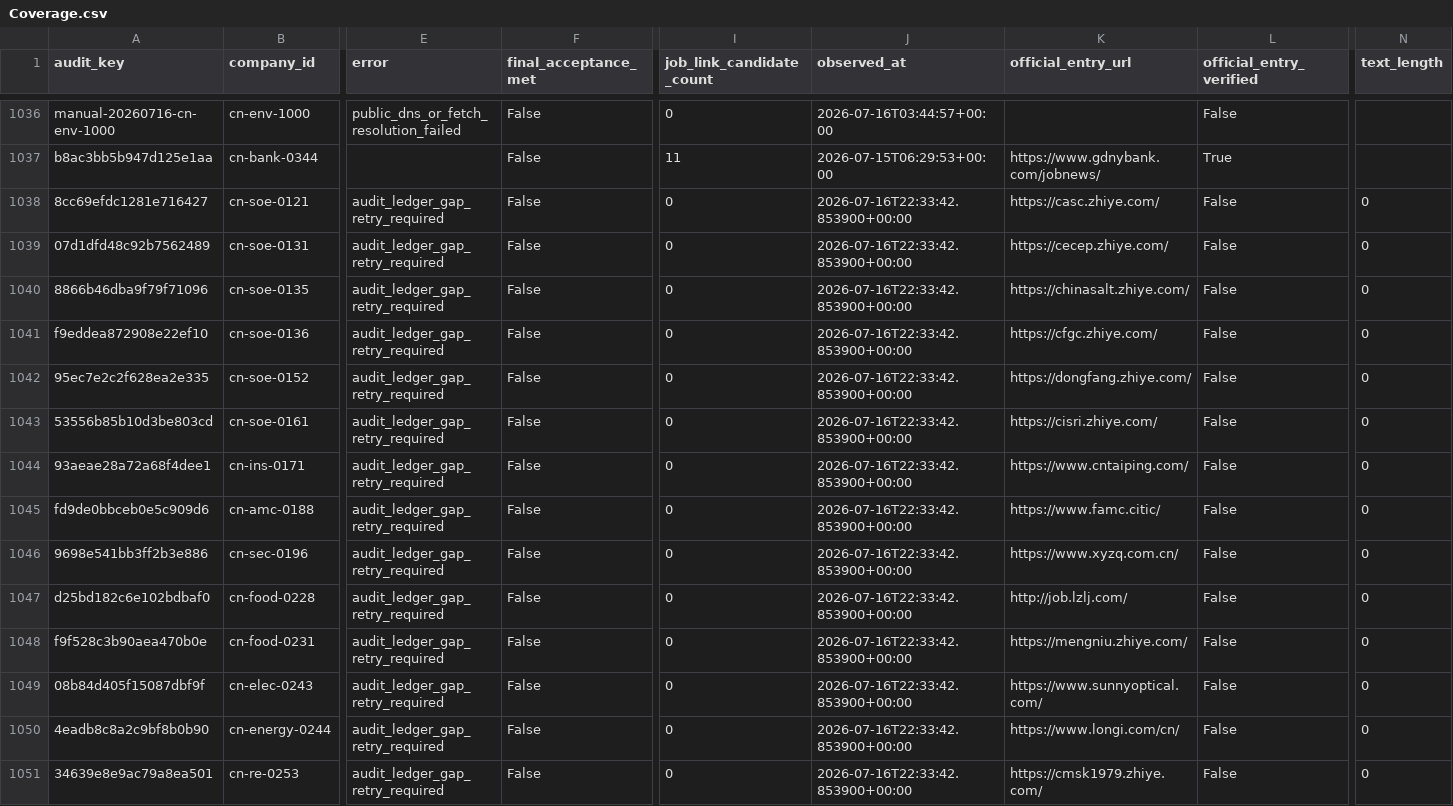
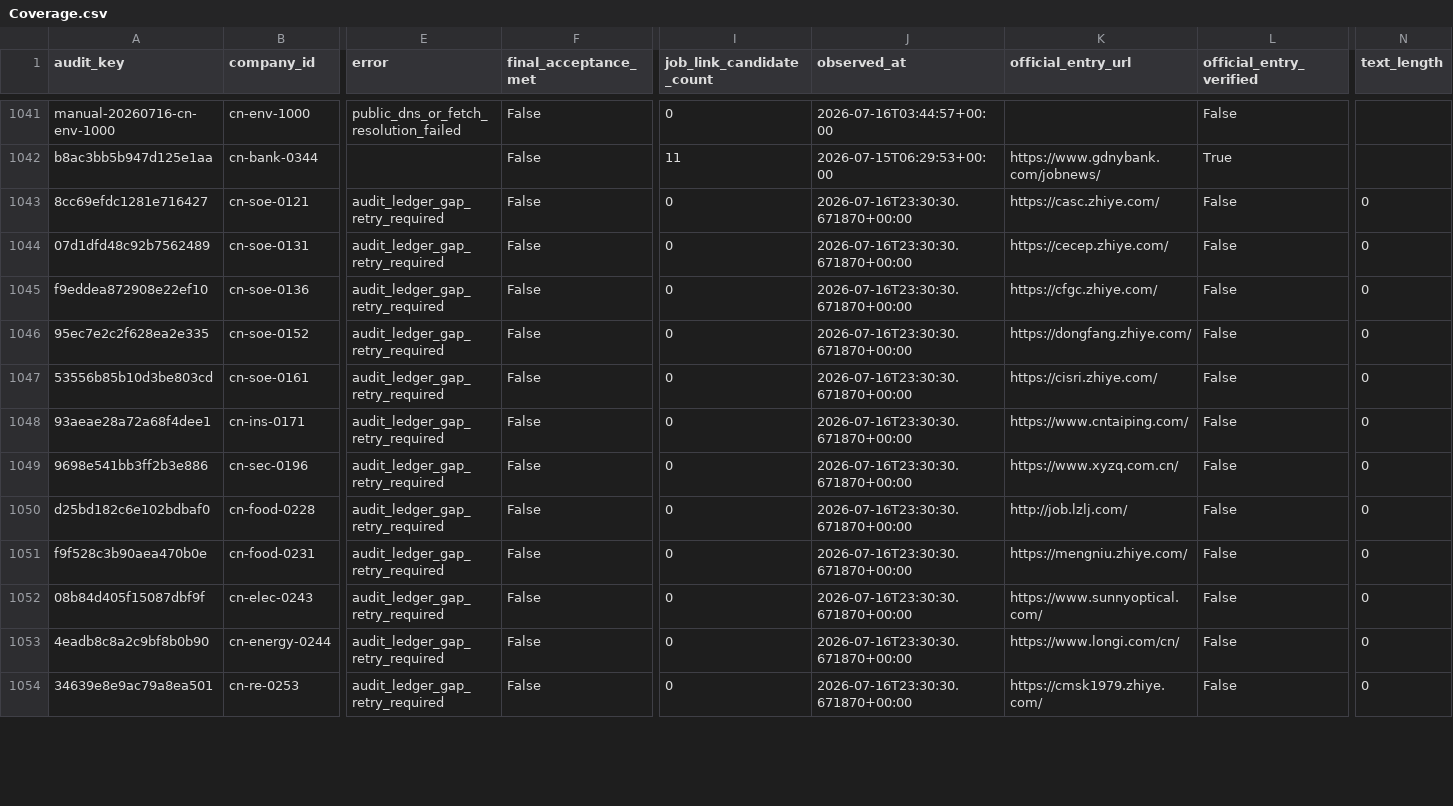
Before and after one commit to maudwolfe56-eng/lietoula-bridge, a CSV file: research/company1000/deliverables/Coverage.csv, drawn as a sheet; only a part is shown, gaps mark what is left out; removed rows and columns are numbered as before the commit, all else as after; rows hold the shown columns only; the diff covers the shown part only; the diff names each change by its address in the sheet, - before the commit and + after, or states it on an @@ line.

Commit message:
research: audit and reconcile official career coverage

```diff
--- a/research/company1000/deliverables/Coverage.csv
+++ b/research/company1000/deliverables/Coverage.csv
-J1043:J1044 (observed_at): 2026-07-16T22:33:42.853900+00:00
+J1043:J1044 (observed_at): 2026-07-16T23:30:30.671870+00:00
-row 1040: 8866b46dba9f79f71096 | cn-soe-0135 | audit_ledger_gap_retry_required | False | 0 | 2026-07-16T22:33:42.853900+00:00 | https://chinasalt.zhiye.com/ | False | 0
-J1045:J1048 (observed_at): 2026-07-16T22:33:42.853900+00:00
+J1045:J1048 (observed_at): 2026-07-16T23:30:30.671870+00:00
-row 1045: fd9de0bbceb0e5c909d6 | cn-amc-0188 | audit_ledger_gap_retry_required | False | 0 | 2026-07-16T22:33:42.853900+00:00 | https://www.famc.citic/ | False | 0
-J1049:J1054 (observed_at): 2026-07-16T22:33:42.853900+00:00
+J1049:J1054 (observed_at): 2026-07-16T23:30:30.671870+00:00
```
Also changed, not shown: 5 added rows and 46 edited cells elsewhere in this file, research/company1000/deliverables/CompanySource.csv, research/company1000/deliverables/JobChanges.csv, 17 other files.
